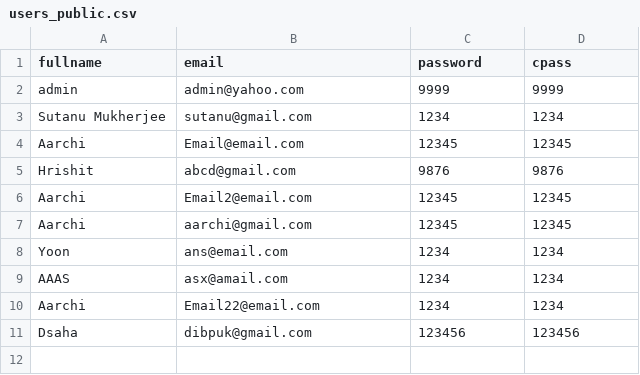
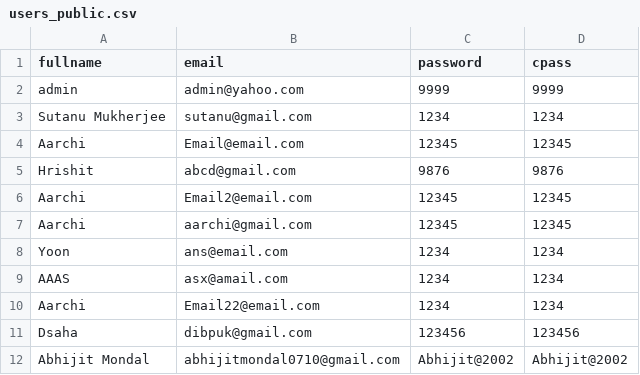
Before and after one commit to Sutanu-59/Emotion_Analysis, a CSV file: data/users_public.csv, drawn as a sheet; the diff names each change by its address in the sheet, - before the commit and + after, or states it on an @@ line.

Commit message:
Update users.db and users_public.csv (2025-12-13 17:35:59)

```diff
--- a/data/users_public.csv
+++ b/data/users_public.csv
+row 12: Abhijit Mondal | abhijitmondal0710@gmail.com | Abhijit@2002 | Abhijit@2002
```
